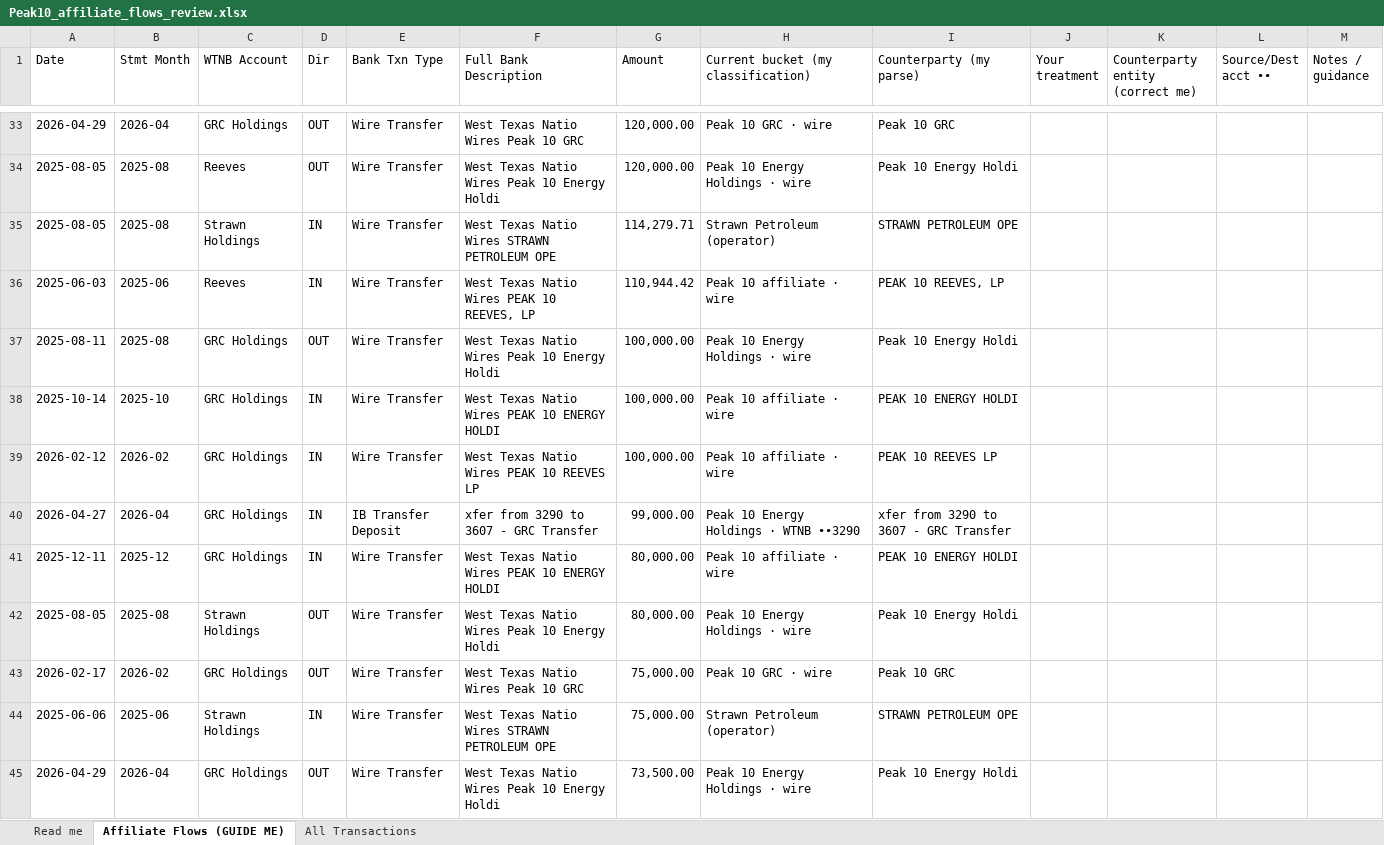
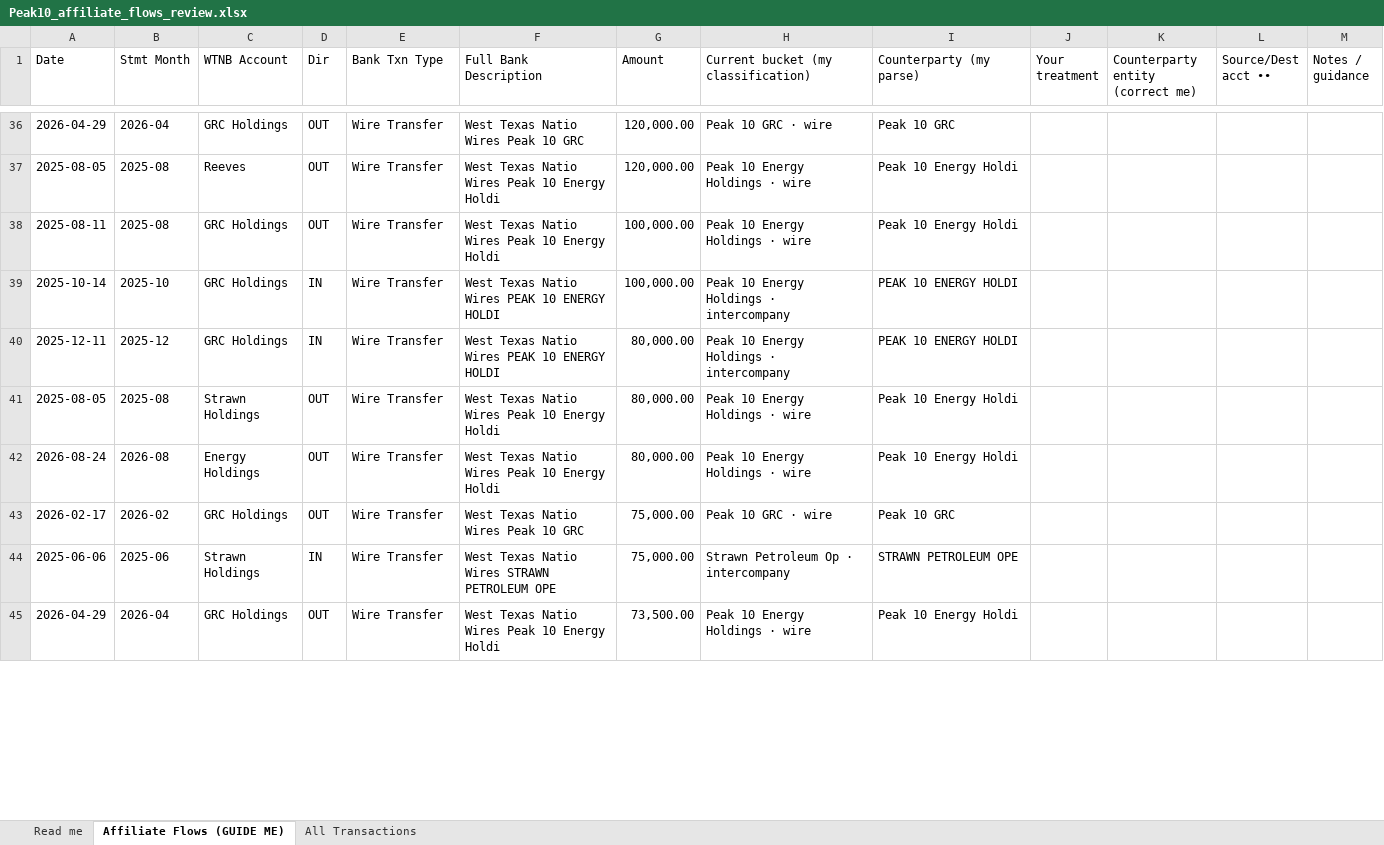
Before and after one commit to kdmcquire-creator/animated-carnival, an Excel workbook: Peak10_affiliate_flows_review.xlsx, sheet Affiliate Flows (GUIDE ME), drawn as a sheet; only a part is shown, gaps mark what is left out; values as stored, in another font and other column widths than the file's, no cell formats; removed rows and columns are numbered as before the commit, all else as after; the diff covers the shown part only; the diff names each change by its address in the sheet, - before the commit and + after, or states it on an @@ line.

```diff
--- a/Peak10_affiliate_flows_review.xlsx (sheet Affiliate Flows (GUIDE ME))
+++ b/Peak10_affiliate_flows_review.xlsx (sheet Affiliate Flows (GUIDE ME))
-row 35: 2025-08-05 | 2025-08 | Strawn Holdings | IN | Wire Transfer | West Texas Natio Wires STRAWN PETROLEUM OPE | 114,279.71 | Strawn Petroleum (operator) | STRAWN PETROLEUM OPE
-row 36: 2025-06-03 | 2025-06 | Reeves | IN | Wire Transfer | West Texas Natio Wires PEAK 10 REEVES, LP | 110,944.42 | Peak 10 affiliate · wire | PEAK 10 REEVES, LP
-H39: Peak 10 affiliate · wire
+H39: Peak 10 Energy Holdings · intercompany
-row 39: 2026-02-12 | 2026-02 | GRC Holdings | IN | Wire Transfer | West Texas Natio Wires PEAK 10 REEVES LP | 100,000.00 | Peak 10 affiliate · wire | PEAK 10 REEVES LP
-row 40: 2026-04-27 | 2026-04 | GRC Holdings | IN | IB Transfer Deposit | xfer from 3290 to 3607 - GRC Transfer | 99,000.00 | Peak 10 Energy Holdings · WTNB ••3290 | xfer from 3290 to 3607 - GRC Transfer
-H40: Peak 10 affiliate · wire
+H40: Peak 10 Energy Holdings · intercompany
+row 42: 2026-08-24 | 2026-08 | Energy Holdings | OUT | Wire Transfer | West Texas Natio Wires Peak 10 Energy Holdi | 80,000.00 | Peak 10 Energy Holdings · wire | Peak 10 Energy Holdi
-H44: Strawn Petroleum (operator)
+H44: Strawn Petroleum Op · intercompany
```
Also changed, not shown: 24 added rows, 18 removed rows and 11 edited cells elsewhere in this sheet, sheet All Transactions, sheet Read me, cell formats, Peak10_attribution_result.xlsx, WTNB_Account_Ledgers.xlsx, 1 other file.
